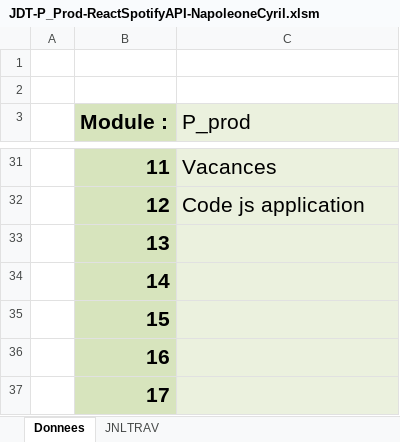
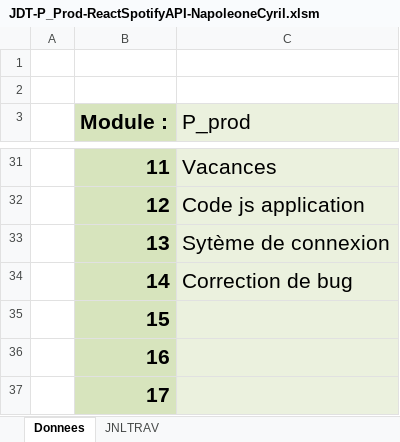
Before and after one commit to cyrilnapo/SpotifyCovers, an Excel workbook: docs/JDT-P_Prod-ReactSpotifyAPI-NapoleoneCyril.xlsm, sheet Donnees, drawn as a sheet; only a part is shown, gaps mark what is left out; values as stored, in another font and other column widths than the file's, no borders; charts and pictures not drawn; the diff names each change by its address in the sheet, - before the commit and + after, or states it on an @@ line.

Commit message:
update jdt and connexion to spotify account button

```diff
--- a/docs/JDT-P_Prod-ReactSpotifyAPI-NapoleoneCyril.xlsm (sheet Donnees)
+++ b/docs/JDT-P_Prod-ReactSpotifyAPI-NapoleoneCyril.xlsm (sheet Donnees)
-C33 (P_prod): (empty)
+C33 (P_prod): Sytème de connexion
-C34 (P_prod): (empty)
+C34 (P_prod): Correction de bug
```
Also changed, not shown: sheet JNLTRAV, charts or pictures, 5 other files.
